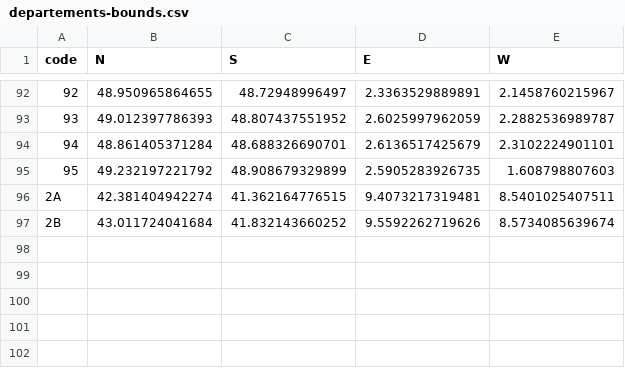
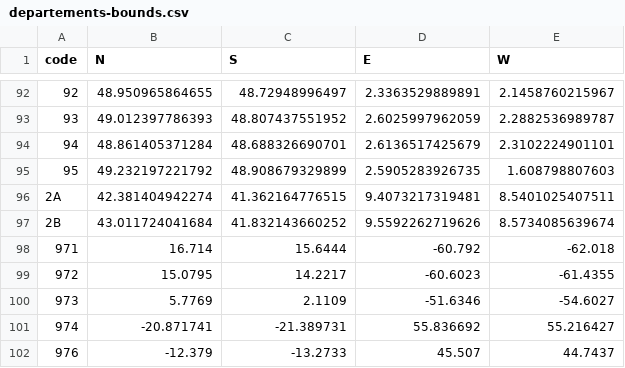
Before and after one commit to betagouv/collectif-objets, a CSV file: db/migrate/departements-bounds.csv, drawn as a sheet; only a part is shown, gaps mark what is left out.

Commit message:
ajout de coordonnees manquantes pour les departements DROMs

```diff
--- a/db/migrate/departements-bounds.csv
+++ b/db/migrate/departements-bounds.csv
@@ -97 +97,6 @@ code,N,S,E,W
 2B,43.011724041684,41.832143660252,9.5592262719626,8.5734085639674
+971,16.714,15.6444,-60.792,-62.018
+972,15.0795,14.2217,-60.6023,-61.4355
+973,5.7769,2.1109,-51.6346,-54.6027
+974,-20.871741,-21.389731,55.836692,55.216427
+976,-12.379,-13.2733,45.507,44.7437
```
Also changed, not shown: 1 other file.
